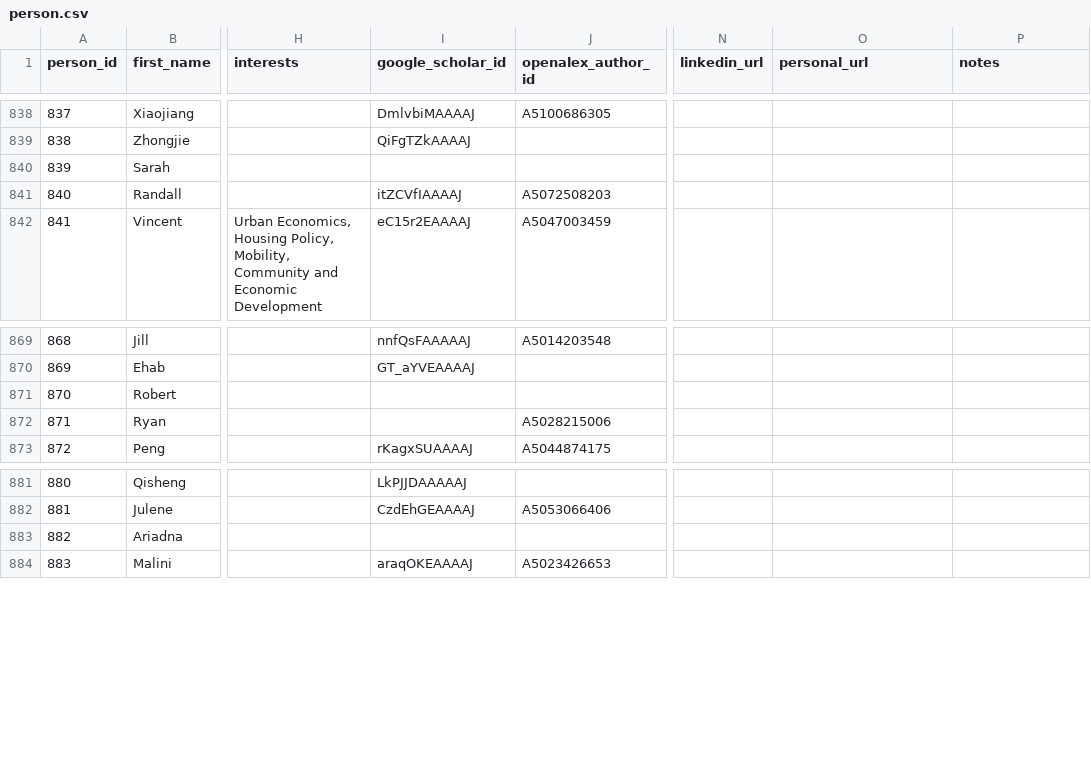
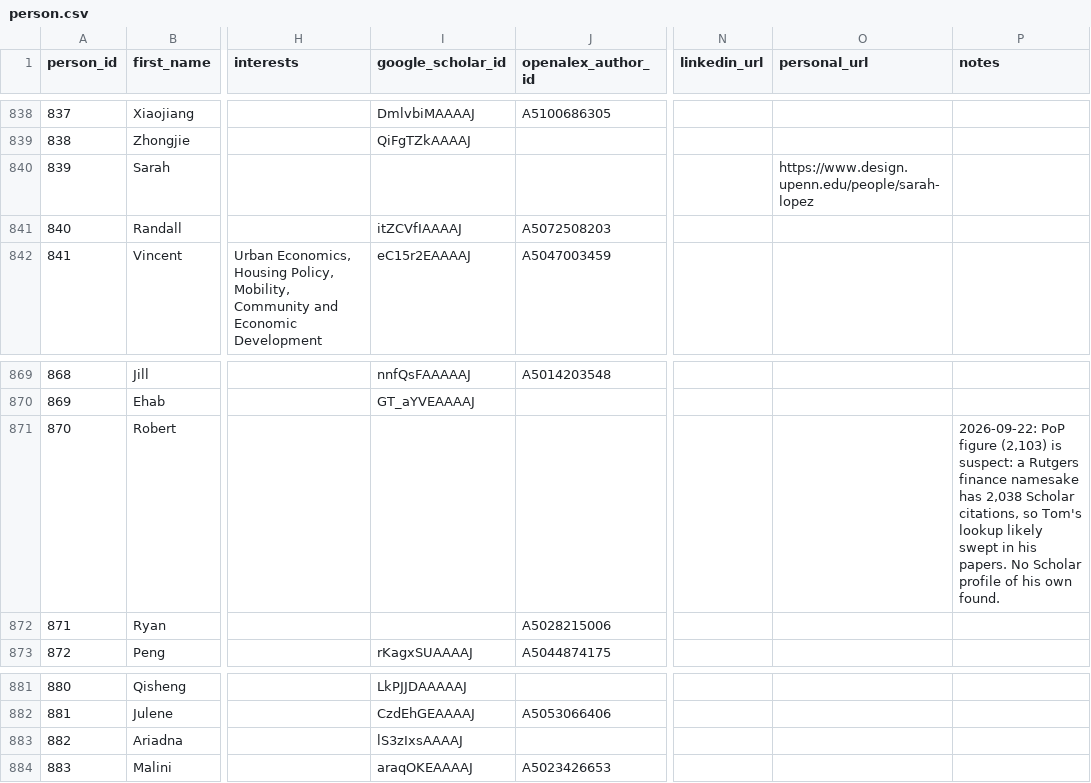
Before and after one commit to aakarner/planning-citation-metrics, a CSV file: data/roster/person.csv, drawn as a sheet; only a part is shown, gaps mark what is left out; the diff names each change by its address in the sheet, - before the commit and + after, or states it on an @@ line.

```diff
--- a/data/roster/person.csv
+++ b/data/roster/person.csv
-O840 (personal_url): (empty)
+O840 (personal_url): https://www.design.upenn.edu/people/sarah-lopez
-P871 (notes): (empty)
+P871 (notes): 2026-09-22: PoP figure (2,103) is suspect: a Rutgers finance namesake has 2,038 Scholar citations, so Tom's lookup likely swept in his papers. No Scholar profile of his own found.
-I883 (google_scholar_id): (empty)
+I883 (google_scholar_id): lS3zIxsAAAAJ
```
Also changed, not shown: data/review/identity_candidates.csv, 3 other files.
